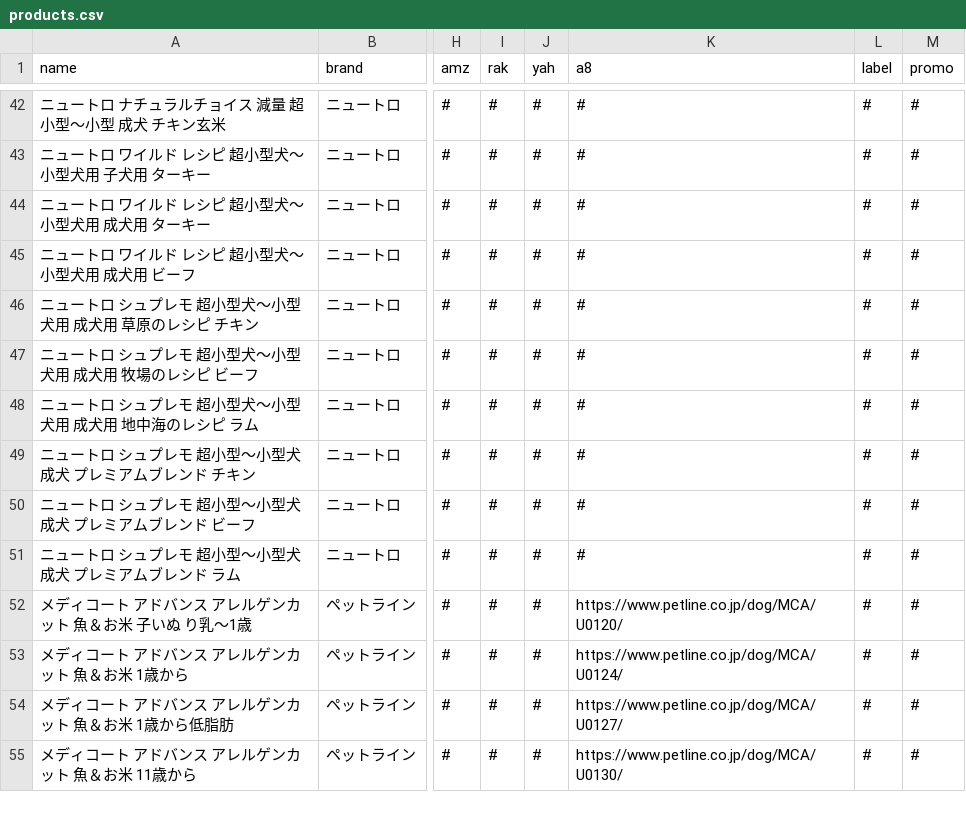
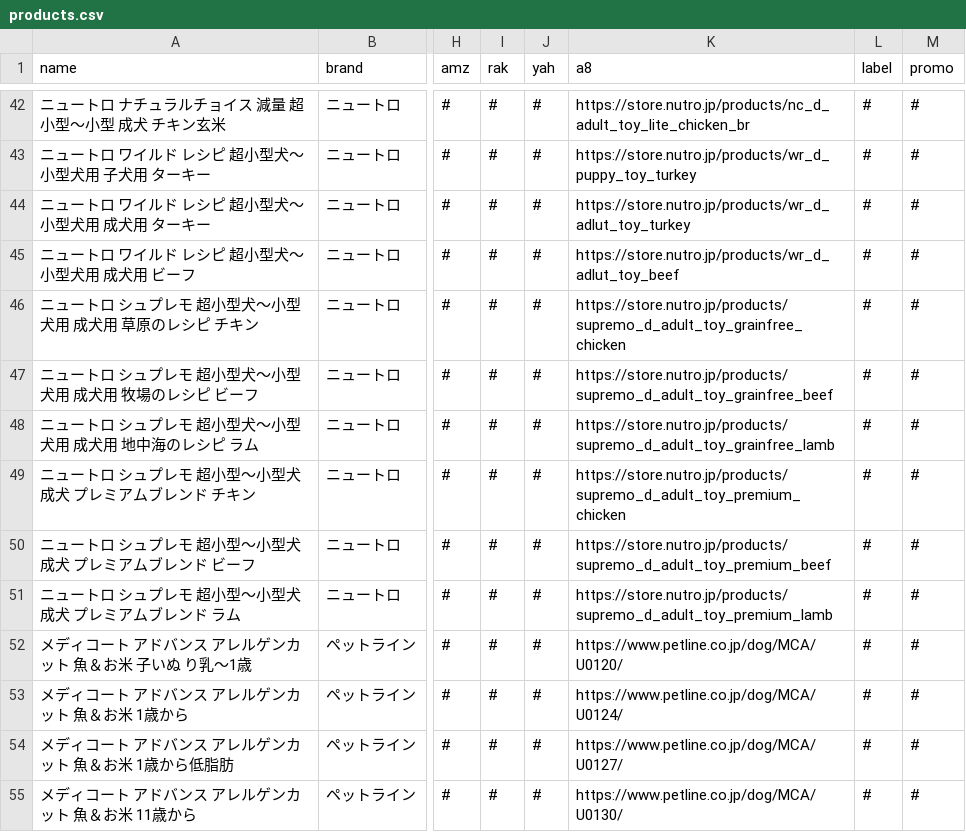
Before and after one commit to kyuni-f/pet925, a CSV file: data/products.csv, drawn as a sheet; only a part is shown, gaps mark what is left out; the diff covers the shown part only; the diff names each change by its address in the sheet, - before the commit and + after, or states it on an @@ line.

```diff
--- a/data/products.csv
+++ b/data/products.csv
-K42 (a8): #
+K42 (a8): https://store.nutro.jp/products/nc_d_adult_toy_lite_chicken_br
-K43 (a8): #
+K43 (a8): https://store.nutro.jp/products/wr_d_puppy_toy_turkey
-K44 (a8): #
+K44 (a8): https://store.nutro.jp/products/wr_d_adlut_toy_turkey
-K45 (a8): #
+K45 (a8): https://store.nutro.jp/products/wr_d_adlut_toy_beef
-K46 (a8): #
+K46 (a8): https://store.nutro.jp/products/supremo_d_adult_toy_grainfree_chicken
-K47 (a8): #
+K47 (a8): https://store.nutro.jp/products/supremo_d_adult_toy_grainfree_beef
-K48 (a8): #
+K48 (a8): https://store.nutro.jp/products/supremo_d_adult_toy_grainfree_lamb
-K49 (a8): #
+K49 (a8): https://store.nutro.jp/products/supremo_d_adult_toy_premium_chicken
-K50 (a8): #
+K50 (a8): https://store.nutro.jp/products/supremo_d_adult_toy_premium_beef
-K51 (a8): #
+K51 (a8): https://store.nutro.jp/products/supremo_d_adult_toy_premium_lamb
```
Also changed, not shown: 32 edited cells elsewhere in this file, 8 other files.
